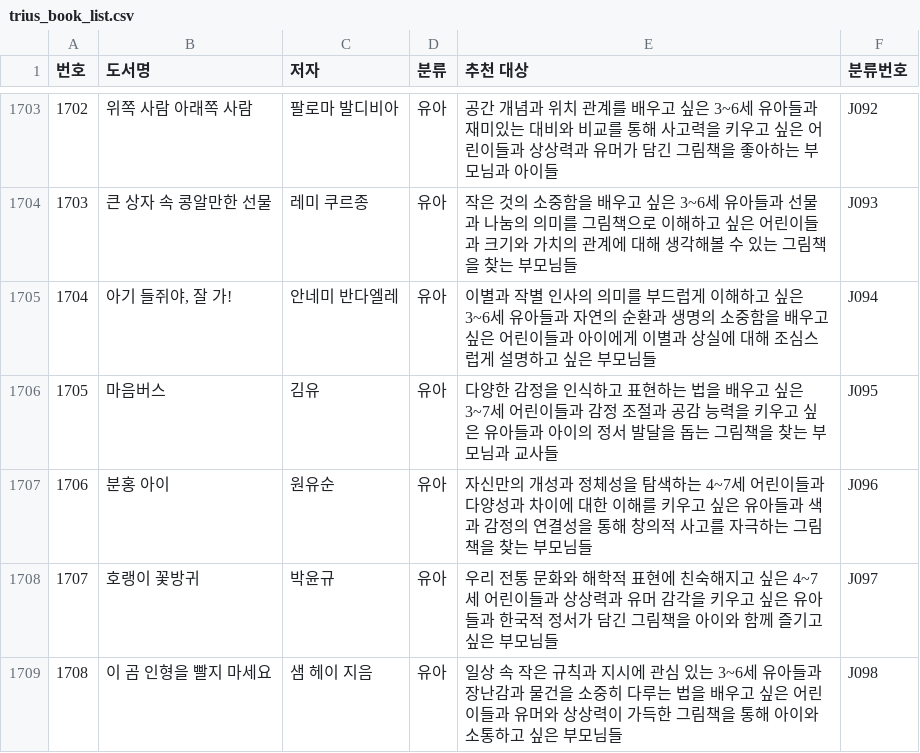
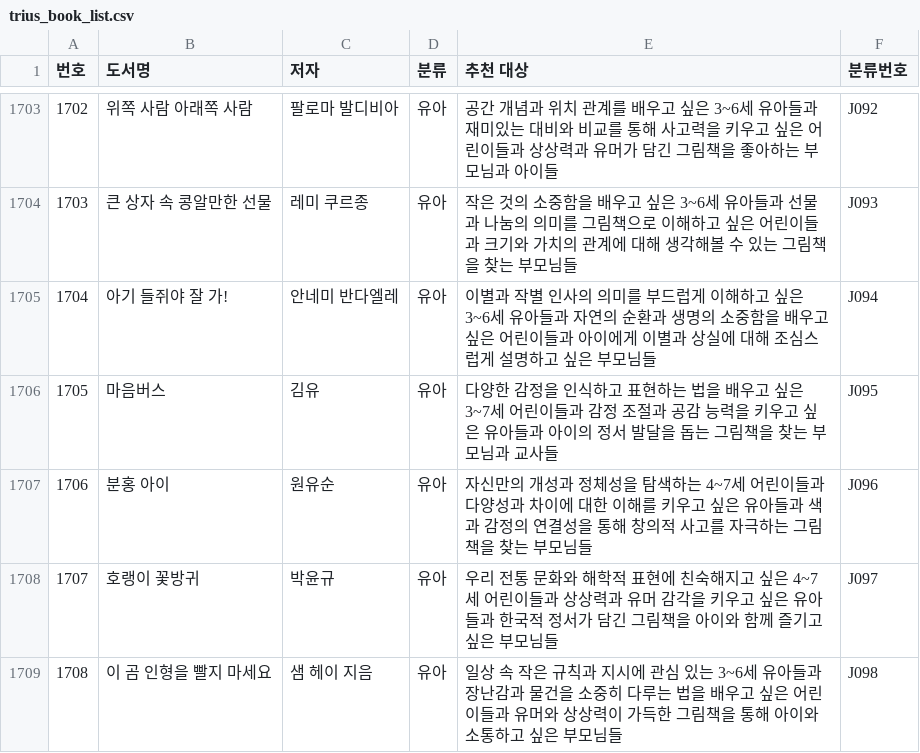
Before and after one commit to dooook-kr/triusbooks, a CSV file: trius_book_list.csv, drawn as a sheet; only a part is shown, gaps mark what is left out; the diff covers the shown part only.

```diff
--- a/trius_book_list.csv
+++ b/trius_book_list.csv
@@ -1704,3 +1704,3 @@
 1703,큰 상자 속 콩알만한 선물,레미 쿠르종,유아,작은 것의 소중함을 배우고 싶은 3~6세 유아들과 선물과 나눔의 의미를 그림책으로 이해하고 싶은 어린이들과 크기와 가치의 관계에 대해 생각해볼 수 있는 그림책을 찾는 부모님들,J093
-1704,"아기 들쥐야, 잘 가!",안네미 반다엘레,유아,이별과 작별 인사의 의미를 부드럽게 이해하고 싶은 3~6세 유아들과 자연의 순환과 생명의 소중함을 배우고 싶은 어린이들과 아이에게 이별과 상실에 대해 조심스럽게 설명하고 싶은 부모님들,J094
+1704,아기 들쥐야  잘 가!,안네미 반다엘레,유아,이별과 작별 인사의 의미를 부드럽게 이해하고 싶은 3~6세 유아들과 자연의 순환과 생명의 소중함을 배우고 싶은 어린이들과 아이에게 이별과 상실에 대해 조심스럽게 설명하고 싶은 부모님들,J094
 1705,마음버스,김유,유아,다양한 감정을 인식하고 표현하는 법을 배우고 싶은 3~7세 어린이들과 감정 조절과 공감 능력을 키우고 싶은 유아들과 아이의 정서 발달을 돕는 그림책을 찾는 부모님과 교사들,J095
```
Also changed, not shown: 31 edited cells elsewhere in this file.
